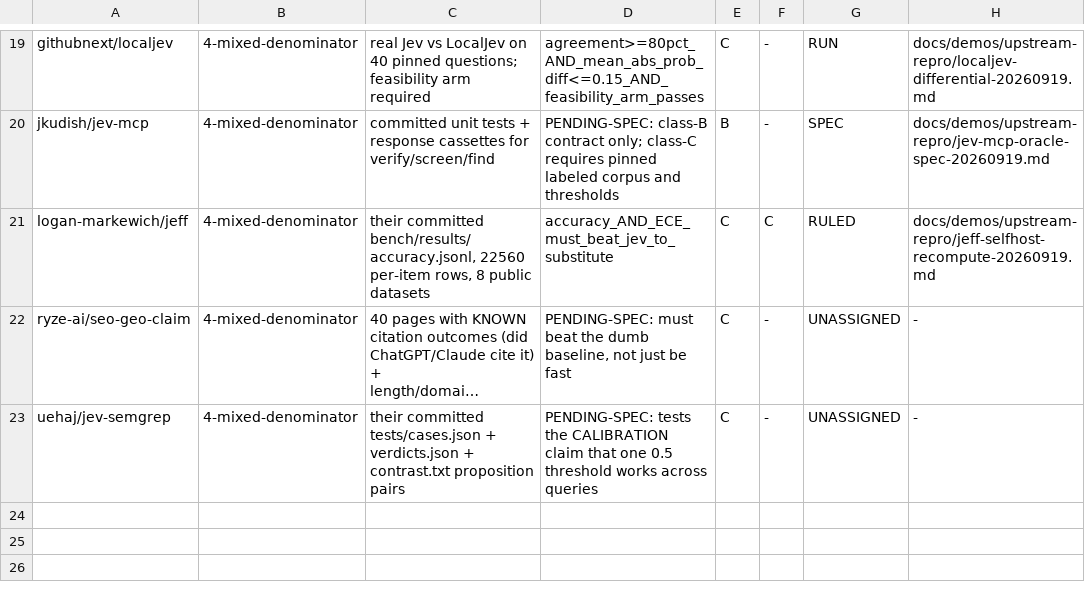
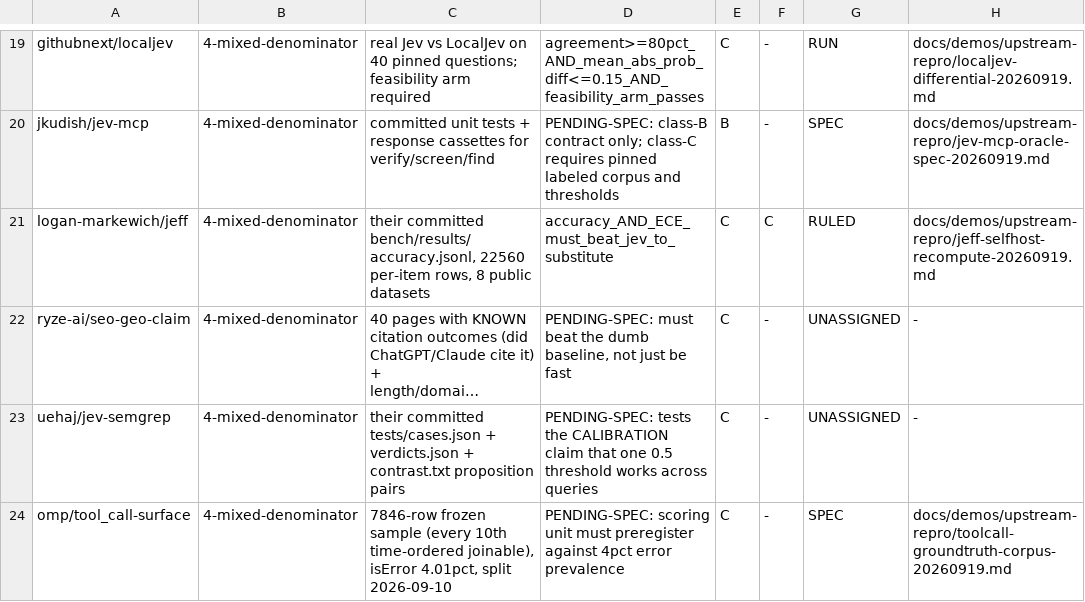
Before and after one commit to JYeswak/jev_playground, a TSV file: docs/demos/ORACLE-MANIFEST.tsv, drawn as a sheet; only a part is shown, gaps mark what is left out; long unchanged cells end in …; the diff names each change by its address in the sheet, - before the commit and + after, or states it on an @@ line.

Commit message:
[test] feat(corpus): tool_call ground truth, 3.95pct error prevalence

```diff
--- a/docs/demos/ORACLE-MANIFEST.tsv
+++ b/docs/demos/ORACLE-MANIFEST.tsv
+row 24: omp/tool_call-surface | 4-mixed-denominator | 7846-row frozen sample (every 10th time-ordered joinable), isError 4.01pct, split 2026-09-10 | PENDING-SPEC: scoring unit must preregister against 4pct error prevalence | C | - | SPEC | docs/demos/upstream-repro/toolcall-groundtruth-corpus-20260919.md
```
Also changed, not shown: 3 other files.
